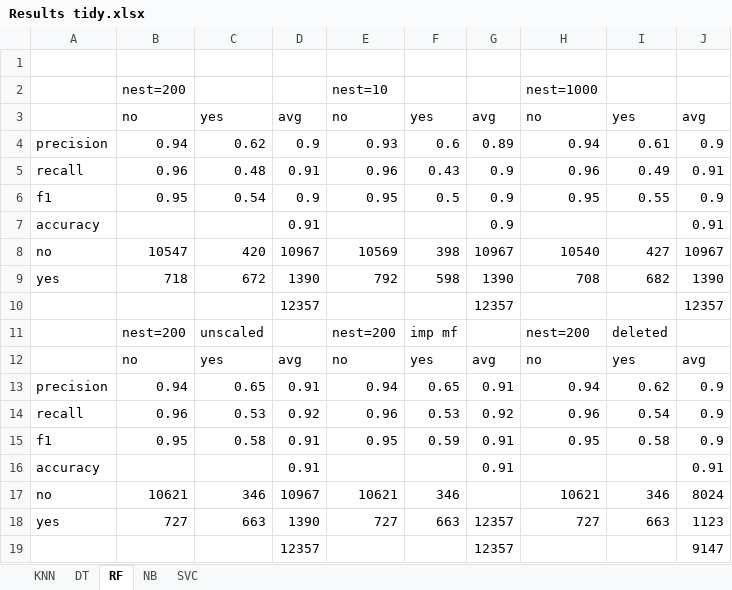
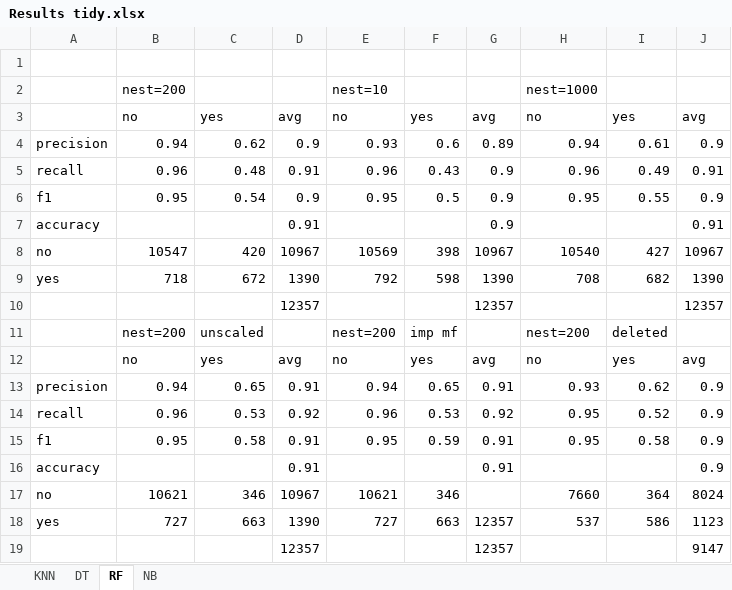
Before and after one commit to jankovicgd/ml_course, an Excel workbook: Assignment/Data/Bank/bank-additional/Results tidy.xlsx, sheet RF, drawn as a sheet; values as stored, in another font and other column widths than the file's, no borders; the diff names each change by its address in the sheet, - before the commit and + after, or states it on an @@ line.

```diff
--- a/Assignment/Data/Bank/bank-additional/Results tidy.xlsx (sheet RF)
+++ b/Assignment/Data/Bank/bank-additional/Results tidy.xlsx (sheet RF)
-sheet tab: SVC
-H13: 0.94
+H13: 0.93
-H14: 0.96
+H14: 0.95
-I14: 0.54
+I14: 0.52
-J16: 0.91
+J16: 0.9
-H17: 10621
+H17: 7660
-I17: 346
+I17: 364
-H18: 727
+H18: 537
-I18: 663
+I18: 586
```
Also changed, not shown: sheet NB, 2 other files.
